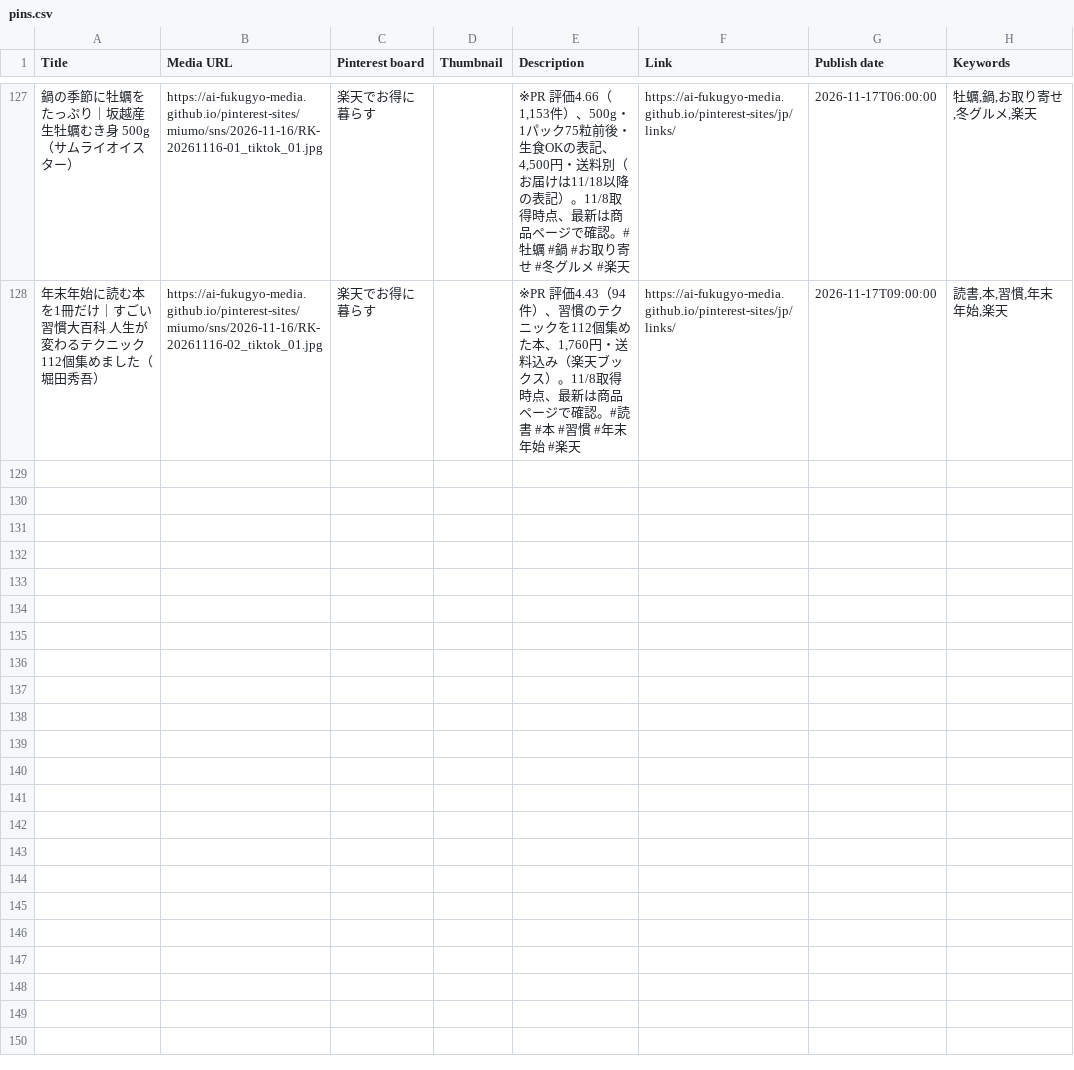
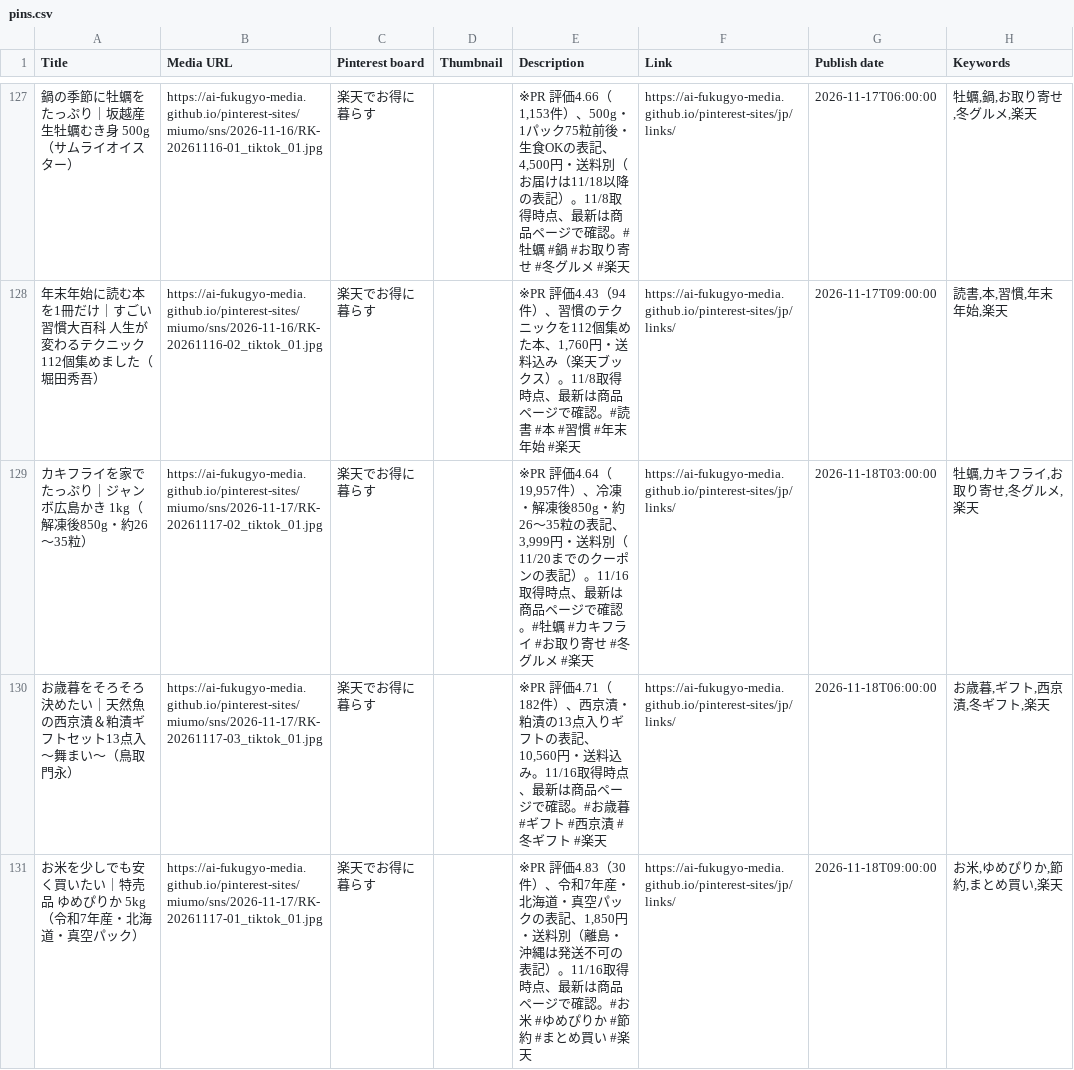
Before and after one commit to ai-fukugyo-media/pinterest-sites, a CSV file: jp/pins.csv, drawn as a sheet; only a part is shown, gaps mark what is left out; the diff names each change by its address in the sheet, - before the commit and + after, or states it on an @@ line.

```diff
--- a/jp/pins.csv
+++ b/jp/pins.csv
+row 129: カキフライを家でたっぷり｜ジャンボ広島かき 1kg（解凍後850g・約26〜35粒） | https://ai-fukugyo-media.github.io/pinterest-sites/miumo/sns/2026-11-17/RK-20261117-02_tiktok_01.jpg | 楽天でお得に暮らす |  | ※PR 評価4.64（19,957件）、冷凍・解凍後850g・約26〜35粒の表記、3,999円・送料別（11/20までのクーポンの表記）。11/16取得時点、最新は商品ページで確認。#牡蠣 #カキフライ #お取り寄せ #冬グルメ #楽天 | https://ai-fukugyo-media.github.io/pinterest-sites/jp/links/ | 2026-11-18T03:00:00 | 牡蠣,カキフライ,お取り寄せ,冬グルメ,楽天
+row 130: お歳暮をそろそろ決めたい｜天然魚の西京漬＆粕漬ギフトセット13点入〜舞まい〜（鳥取門永） | https://ai-fukugyo-media.github.io/pinterest-sites/miumo/sns/2026-11-17/RK-20261117-03_tiktok_01.jpg | 楽天でお得に暮らす |  | ※PR 評価4.71（182件）、西京漬・粕漬の13点入りギフトの表記、10,560円・送料込み。11/16取得時点、最新は商品ページで確認。#お歳暮 #ギフト #西京漬 #冬ギフト #楽天 | https://ai-fukugyo-media.github.io/pinterest-sites/jp/links/ | 2026-11-18T06:00:00 | お歳暮,ギフト,西京漬,冬ギフト,楽天
+row 131: お米を少しでも安く買いたい｜特売品 ゆめぴりか 5kg（令和7年産・北海道・真空パック） | https://ai-fukugyo-media.github.io/pinterest-sites/miumo/sns/2026-11-17/RK-20261117-01_tiktok_01.jpg | 楽天でお得に暮らす |  | ※PR 評価4.83（30件）、令和7年産・北海道・真空パックの表記、1,850円・送料別（離島・沖縄は発送不可の表記）。11/16取得時点、最新は商品ページで確認。#お米 #ゆめぴりか #節約 #まとめ買い #楽天 | https://ai-fukugyo-media.github.io/pinterest-sites/jp/links/ | 2026-11-18T09:00:00 | お米,ゆめぴりか,節約,まとめ買い,楽天
```
Also changed, not shown: 16 other files.
